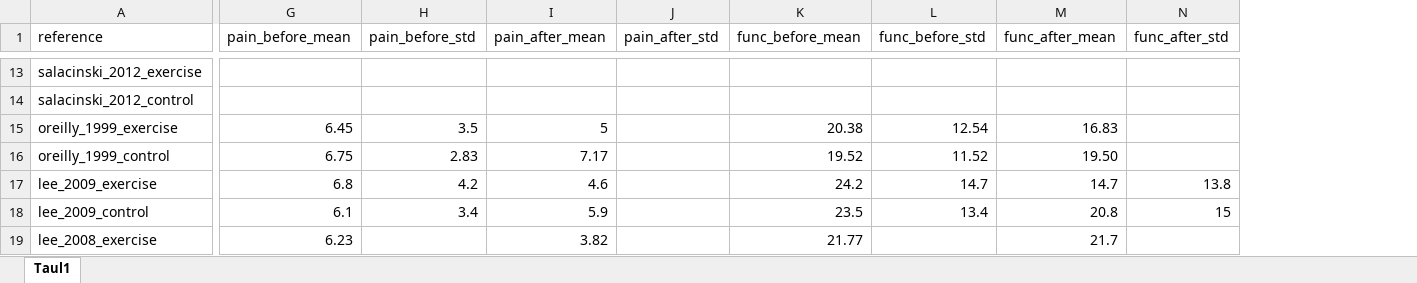
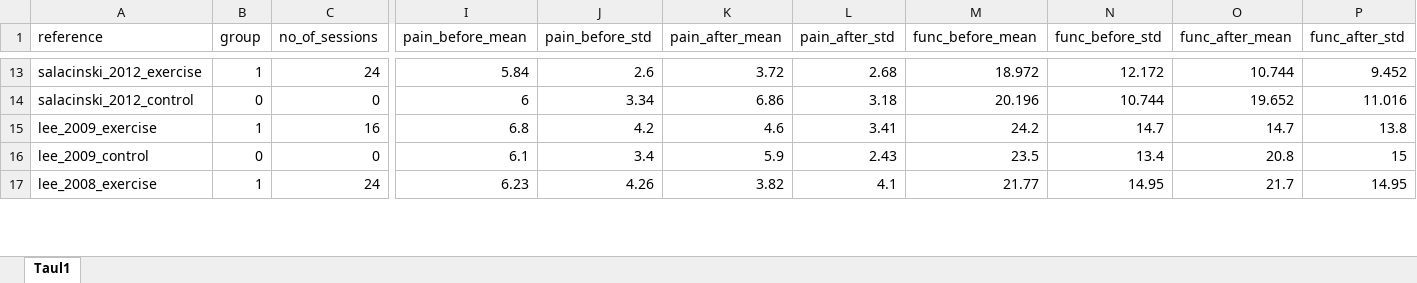
Before and after one commit to Jopariih/TIES5830, an Excel workbook: project_excel.xlsx, sheet Taul1, drawn as a sheet; only a part is shown, gaps mark what is left out; values as stored, in another font and other column widths than the file's, no cell formats; removed rows and columns are numbered as before the commit, all else as after; rows hold the shown columns only; the diff covers the shown part only; the diff names each change by its address in the sheet, - before the commit and + after, or states it on an @@ line.

```diff
--- a/project_excel.xlsx (sheet Taul1)
+++ b/project_excel.xlsx (sheet Taul1)
+column B (group), rows 13-17: 1 | 0 | 1 | 0 | 1
+column C (no_of_sessions), rows 13-17: 24 | 0 | 16 | 0 | 24
-I13 (pain_before_mean): (empty)
+I13 (pain_before_mean): 5.84
-J13 (pain_before_std): (empty)
+J13 (pain_before_std): 2.6
-K13 (pain_after_mean): (empty)
+K13 (pain_after_mean): 3.72
-L13 (pain_after_std): (empty)
+L13 (pain_after_std): 2.68
-M13 (func_before_mean): (empty)
+M13 (func_before_mean): 18.972
-N13 (func_before_std): (empty)
+N13 (func_before_std): 12.172
-O13 (func_after_mean): (empty)
+O13 (func_after_mean): 10.744
-P13 (func_after_std): (empty)
+P13 (func_after_std): 9.452
-I14 (pain_before_mean): (empty)
+I14 (pain_before_mean): 6
-J14 (pain_before_std): (empty)
+J14 (pain_before_std): 3.34
-K14 (pain_after_mean): (empty)
+K14 (pain_after_mean): 6.86
-L14 (pain_after_std): (empty)
+L14 (pain_after_std): 3.18
-M14 (func_before_mean): (empty)
+M14 (func_before_mean): 20.196
-N14 (func_before_std): (empty)
+N14 (func_before_std): 10.744
-O14 (func_after_mean): (empty)
+O14 (func_after_mean): 19.652
-P14 (func_after_std): (empty)
+P14 (func_after_std): 11.016
-row 15: oreilly_1999_exercise | 6.45 | 3.5 | 5 |  | 20.38 | 12.54 | 16.83
-row 16: oreilly_1999_control | 6.75 | 2.83 | 7.17 |  | 19.52 | 11.52 | 19.50
-L15 (pain_after_std): (empty)
+L15 (pain_after_std): 3.41
-L16 (pain_after_std): (empty)
+L16 (pain_after_std): 2.43
-J17 (pain_before_std): (empty)
+J17 (pain_before_std): 4.26
-L17 (pain_after_std): (empty)
+L17 (pain_after_std): 4.1
-N17 (func_before_std): (empty)
+N17 (func_before_std): 14.95
-P17 (func_after_std): (empty)
+P17 (func_after_std): 14.95
```
Also changed, not shown: 106 edited cells elsewhere in this sheet, cell formats, 1 other file.
